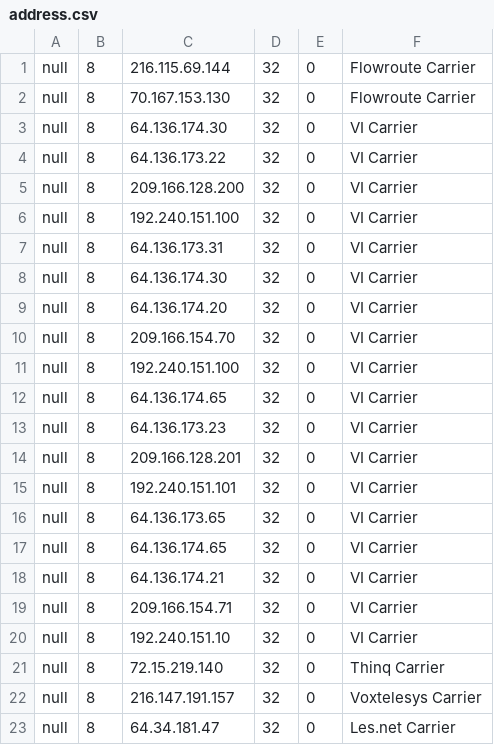
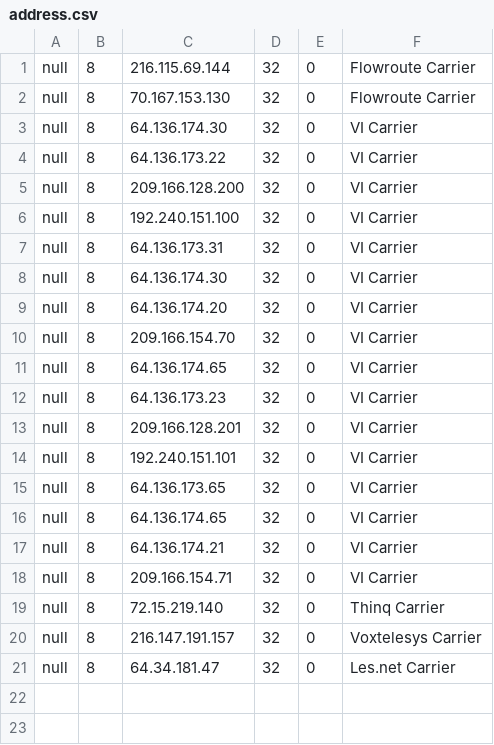
Before and after one commit to dOpensource/dsiprouter, a CSV file: address.csv, drawn as a sheet.

Commit message:
Fixed typo with VI carriers

```diff
--- a/address.csv
+++ b/address.csv
@@ -10,3 +10,2 @@ null,8,64.136.174.20,32,0,VI Carrier
 null,8,209.166.154.70,32,0,VI Carrier
-null,8,192.240.151.100,32,0,VI Carrier
 null,8,64.136.174.65,32,0,VI Carrier
@@ -19,3 +18,2 @@ null,8,64.136.174.21,32,0,VI Carrier
 null,8,209.166.154.71,32,0,VI Carrier
-null,8,192.240.151.10,32,0,VI Carrier
 null,8,72.15.219.140,32,0,Thinq Carrier
```
